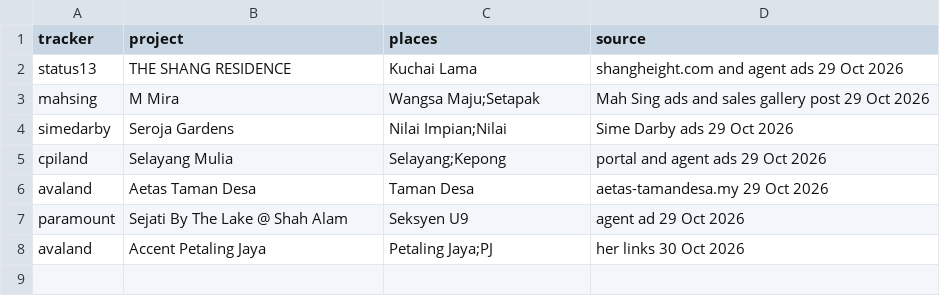
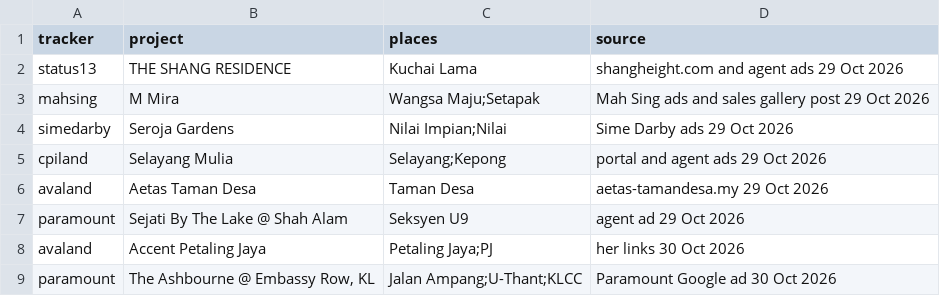
Before and after one commit to smtcu/teduh-tracker, a CSV file: data/prelaunch_places.csv, drawn as a sheet; the diff names each change by its address in the sheet, - before the commit and + after, or states it on an @@ line.

```diff
--- a/data/prelaunch_places.csv
+++ b/data/prelaunch_places.csv
+row 9: paramount | The Ashbourne @ Embassy Row, KL | Jalan Ampang;U-Thant;KLCC | Paramount Google ad 30 Oct 2026
```
Also changed, not shown: data/prelaunch_finds.csv, data/prelaunch_pages.csv.
